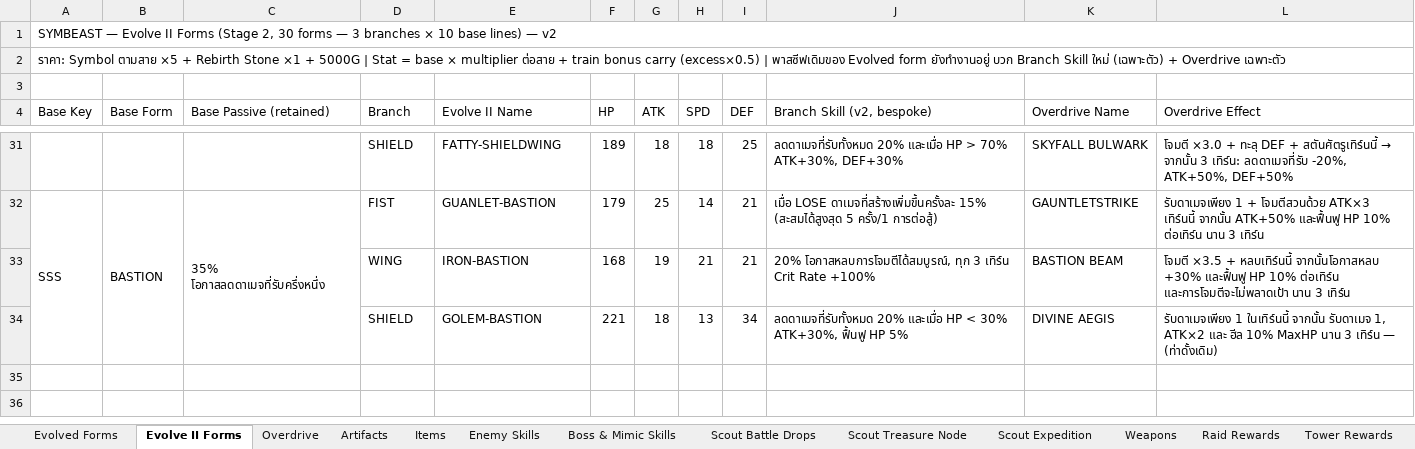
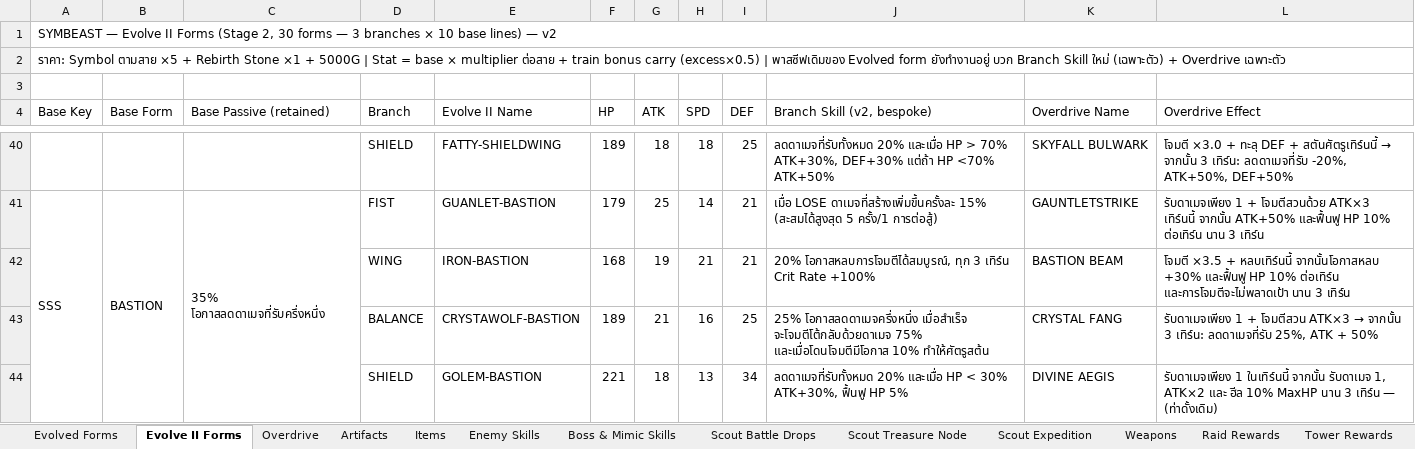
Before and after one commit to NutYoYo/Symbeast, an Excel workbook: SYMBEAST_Evolve_Forms.xlsx, sheet Evolve II Forms, drawn as a sheet; only a part is shown, gaps mark what is left out; values as stored, in another font and other column widths than the file's, no cell formats; addresses are those after the commit; the diff covers the shown part only; the diff names each change by its address in the sheet, - before the commit and + after, or states it on an @@ line.

Commit message:
v0.1.2: Evolve II Balance branch 10 new forms + PVP defense log + bug fixes

```diff
--- a/SYMBEAST_Evolve_Forms.xlsx (sheet Evolve II Forms)
+++ b/SYMBEAST_Evolve_Forms.xlsx (sheet Evolve II Forms)
-J40 (Branch Skill (v2, bespoke)): …ATK+30%, DEF+30%
+J40 (Branch Skill (v2, bespoke)): …ATK+30%, DEF+30% แต่ถ้า HP <70% ATK+50%
+row 43:  |  |  | BALANCE | CRYSTAWOLF-BASTION | 189 | 21 | 16 | 25 | 25% โอกาสลดดาเมจครึ่งหนึ่ง เมื่อสำเร็จ จะโจมตีโต้กลับด้วยดาเมจ 75% และเมื่อโดนโจมตีมีโอกาส 10% ทำให้ศัตรูสต้น | CRYSTAL FANG | รับดาเมจเพียง 1 + โจมตีสวน ATK×3 → จากนั้น 3 เทิร์น: ลดดาเมจที่รับ 25%, ATK + 50%
```
Also changed, not shown: 9 added rows and 14 edited cells elsewhere in this sheet, sheet Artifacts, sheet Overdrive, sheet Weapons, sheet Enemy Skills, sheet Scout Rewards, sheet Evolved Forms, 7 more sheets, cell formats, 11 other files.
